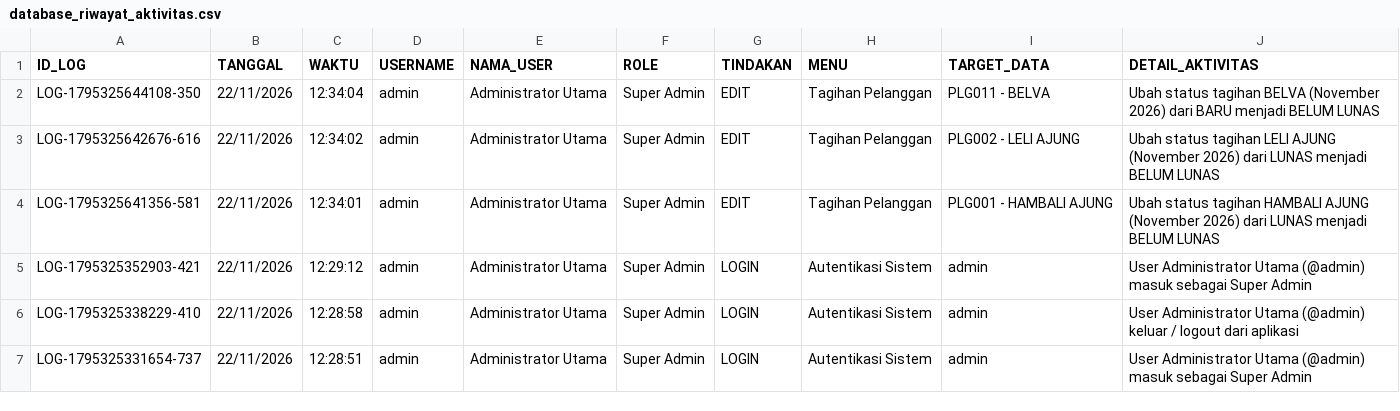
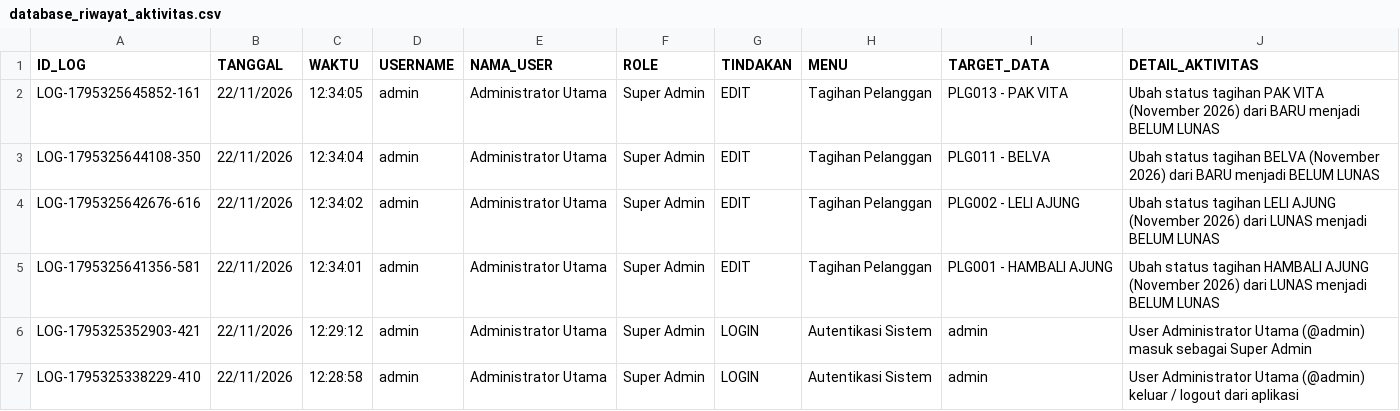
Before and after one commit to ilyasajha5-cpu/LIKEBillingProTeknisi, a CSV file: database_riwayat_aktivitas.csv, drawn as a sheet; only a part is shown; the shorter side is filled out with more unchanged rows.

Commit message:
Fast-Sync database_riwayat_aktivitas.csv

```diff
--- a/database_riwayat_aktivitas.csv
+++ b/database_riwayat_aktivitas.csv
@@ -1,2 +1,3 @@
 ID_LOG,TANGGAL,WAKTU,USERNAME,NAMA_USER,ROLE,TINDAKAN,MENU,TARGET_DATA,DETAIL_AKTIVITAS
+"LOG-1795325645852-161","22/11/2026","12:34:05","admin","Administrator Utama","Super Admin","EDIT","Tagihan Pelanggan","PLG013 - PAK VITA","Ubah status tagihan PAK VITA (November 2026) dari BARU menjadi BELUM LUNAS"
 "LOG-1795325644108-350","22/11/2026","12:34:04","admin","Administrator Utama","Super Admin","EDIT","Tagihan Pelanggan","PLG011 - BELVA","Ubah status tagihan BELVA (November 2026) dari BARU menjadi BELUM LUNAS"
```
